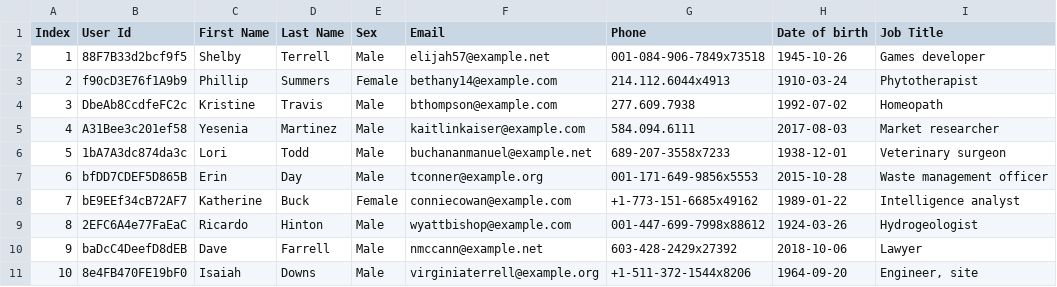
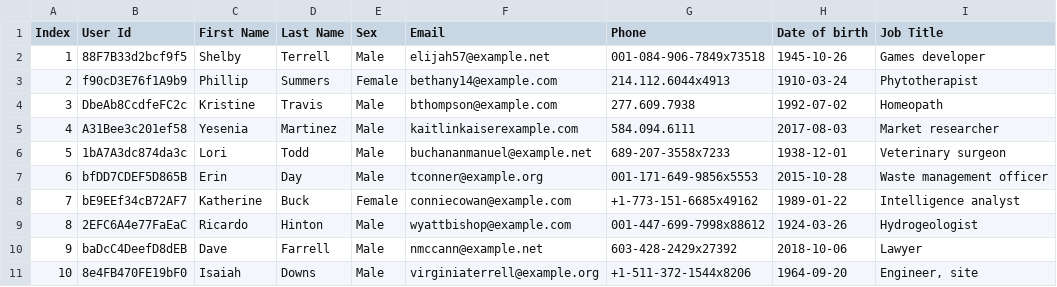
Before and after one commit to p-sav/PFDA, a CSV file: My-Work/Week-4/people-100.csv, drawn as a sheet; only a part is shown.

Commit message:
Week-4  Quiz

```diff
--- a/My-Work/Week-4/people-100.csv
+++ b/My-Work/Week-4/people-100.csv
@@ -4,3 +4,3 @@ Index,User Id,First Name,Last Name,Sex,Email,Phone,Date of birth,Job Title
 3,DbeAb8CcdfeFC2c,Kristine,Travis,Male,bthompson@example.com,277.609.7938,1992-07-02,Homeopath
-4,A31Bee3c201ef58,Yesenia,Martinez,Male,kaitlinkaiser@example.com,584.094.6111,2017-08-03,Market researcher
+4,A31Bee3c201ef58,Yesenia,Martinez,Male,kaitlinkaiserexample.com,584.094.6111,2017-08-03,Market researcher
 5,1bA7A3dc874da3c,Lori,Todd,Male,buchananmanuel@example.net,689-207-3558x7233,1938-12-01,Veterinary surgeon
```
Also changed, not shown: 8 other files.
